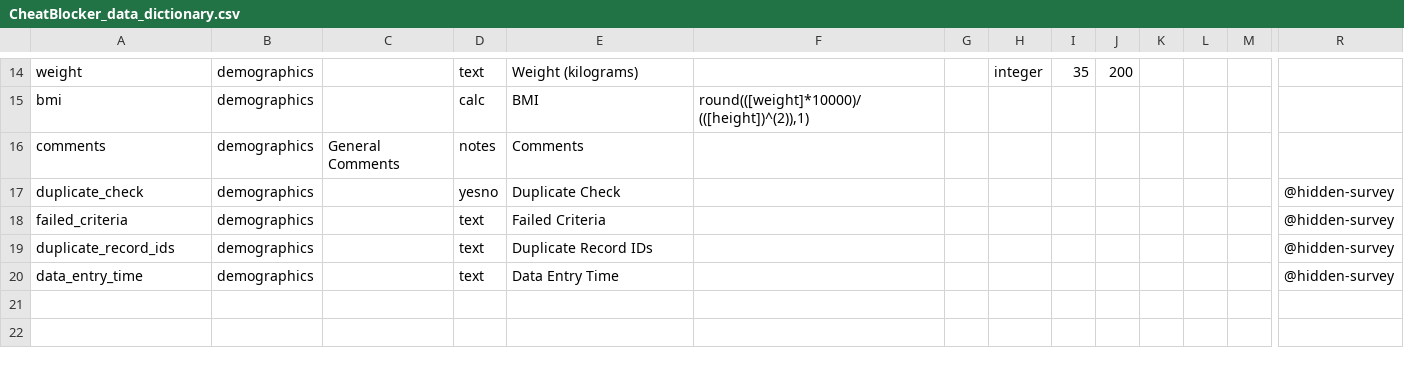
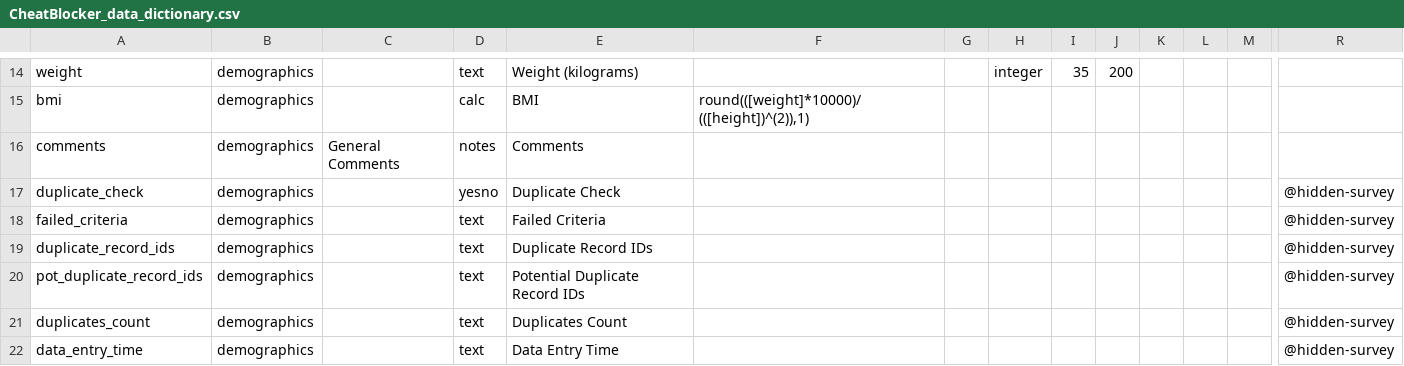
Before and after one commit to MUSC-BMIC/redcap_cheat_blocker, a CSV file: CheatBlocker_data_dictionary.csv, drawn as a sheet; only a part is shown, gaps mark what is left out; rows hold the shown columns only; the diff names each change by its address in the sheet, - before the commit and + after, or states it on an @@ line.

```diff
--- a/CheatBlocker_data_dictionary.csv
+++ b/CheatBlocker_data_dictionary.csv
+row 20: pot_duplicate_record_ids | demographics |  | text | Potential Duplicate Record IDs |  |  |  |  |  |  |  |  | @hidden-survey
+row 21: duplicates_count | demographics |  | text | Duplicates Count |  |  |  |  |  |  |  |  | @hidden-survey
```
Also changed, not shown: 3 other files.
